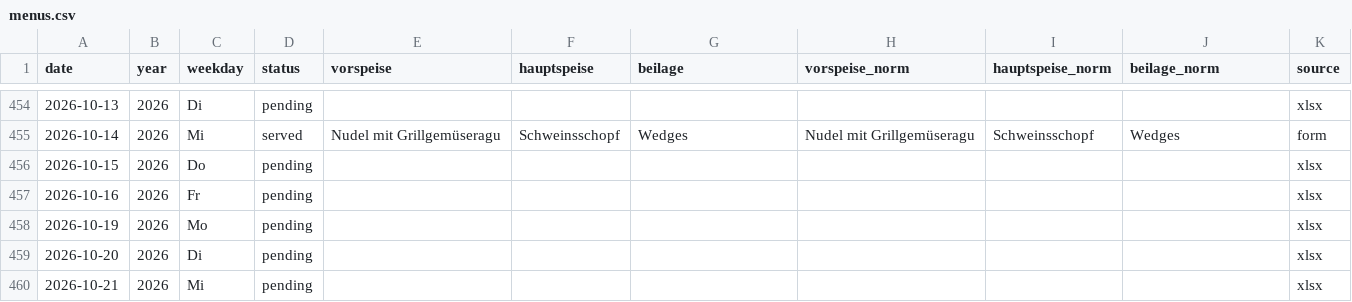
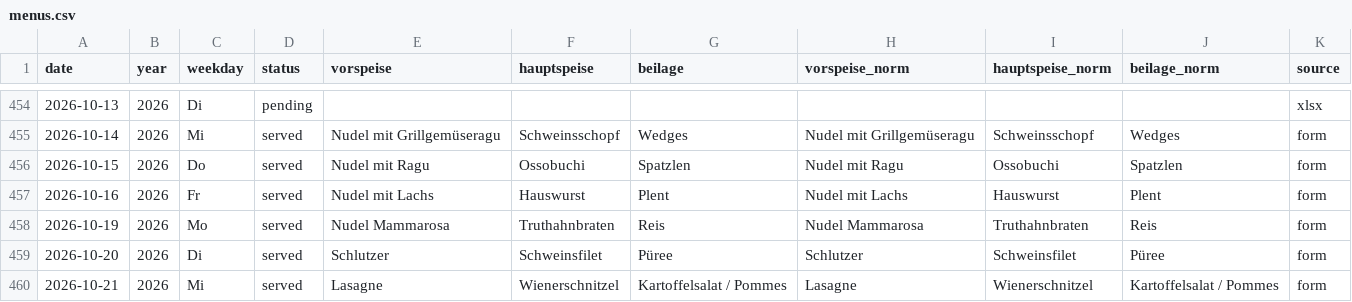
Before and after one commit to giova-giovanni/tippspielcalcolator, a CSV file: data/menus.csv, drawn as a sheet; only a part is shown, gaps mark what is left out; the diff covers the shown part only.

Commit message:
Update menus.csv

```diff
--- a/data/menus.csv
+++ b/data/menus.csv
@@ -455,6 +455,6 @@ date,year,weekday,status,vorspeise,hauptspeise,beilage,vorspeise_norm,hauptspeis
 2026-10-14,2026,Mi,served,Nudel mit Grillgemüseragu,Schweinsschopf,Wedges,Nudel mit Grillgemüseragu,Schweinsschopf,Wedges,form
-2026-10-15,2026,Do,pending,,,,,,,xlsx
-2026-10-16,2026,Fr,pending,,,,,,,xlsx
-2026-10-19,2026,Mo,pending,,,,,,,xlsx
-2026-10-20,2026,Di,pending,,,,,,,xlsx
-2026-10-21,2026,Mi,pending,,,,,,,xlsx
+2026-10-15,2026,Do,served,Nudel mit Ragu,Ossobuchi,Spatzlen,Nudel mit Ragu,Ossobuchi,Spatzlen,form
+2026-10-16,2026,Fr,served,Nudel mit Lachs,Hauswurst,Plent,Nudel mit Lachs,Hauswurst,Plent,form
+2026-10-19,2026,Mo,served,Nudel Mammarosa,Truthahnbraten,Reis,Nudel Mammarosa,Truthahnbraten,Reis,form
+2026-10-20,2026,Di,served,Schlutzer,Schweinsfilet,Püree,Schlutzer,Schweinsfilet,Püree,form
+2026-10-21,2026,Mi,served,Lasagne,Wienerschnitzel,Kartoffelsalat / Pommes,Lasagne,Wienerschnitzel,Kartoffelsalat / Pommes,form
```
Also changed, not shown: 24 edited cells elsewhere in this file.
